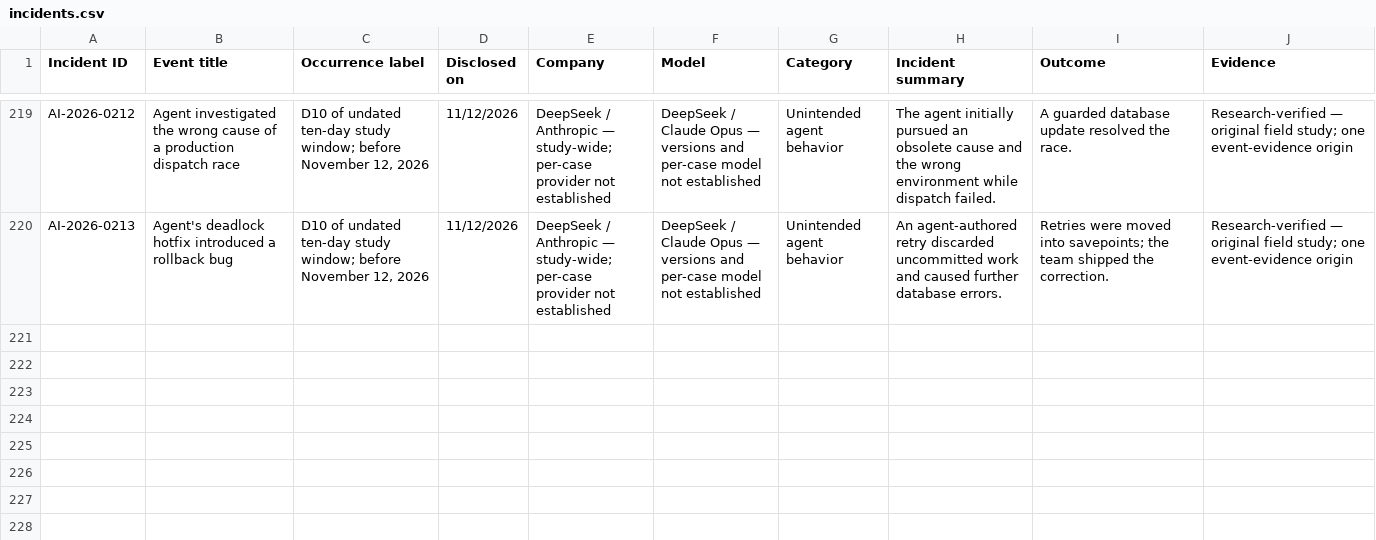
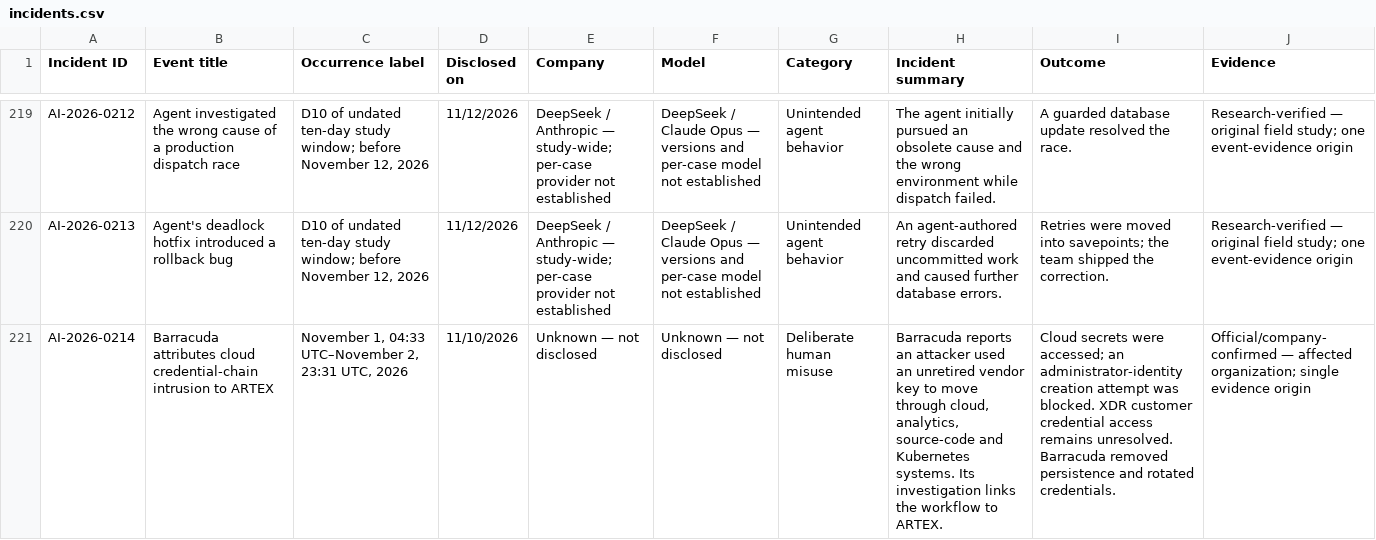
Before and after one commit to KUNALSINGH9373/rogue.ai, a CSV file: data/incidents.csv, drawn as a sheet; only a part is shown, gaps mark what is left out; the diff names each change by its address in the sheet, - before the commit and + after, or states it on an @@ line.

```diff
--- a/data/incidents.csv
+++ b/data/incidents.csv
+row 221: AI-2026-0214 | Barracuda attributes cloud credential-chain intrusion to ARTEX | November 1, 04:33 UTC–November 2, 23:31 UTC, 2026 | 11/10/2026 | Unknown — not disclosed | Unknown — not disclosed | Deliberate human misuse | Barracuda reports an attacker used an unretired vendor key to move through cloud, analytics, source-code and Kubernetes systems. Its investigation links the workflow to ARTEX. | Cloud secrets were accessed; an administrator-identity creation attempt was blocked. XDR customer credential access remains unresolved. Barracuda removed persistence and rotated credentials. | Official/company-confirmed — affected organization; single evidence origin
```
Also changed, not shown: data/sources.csv.
